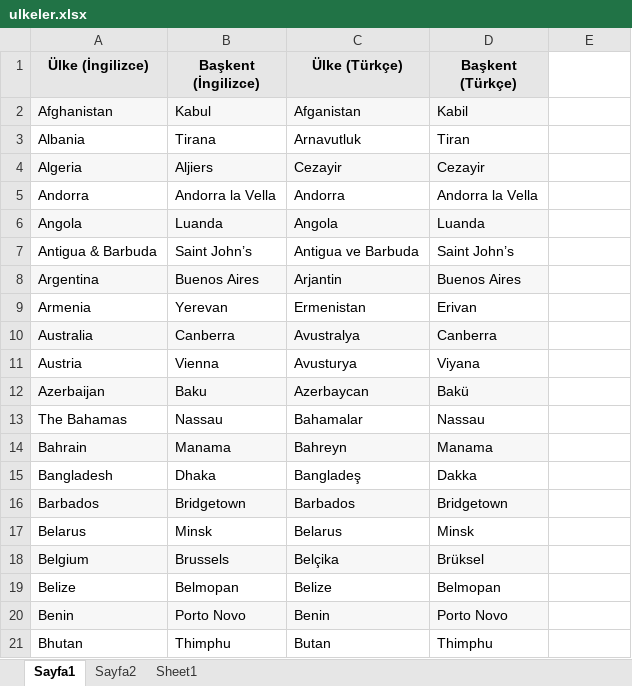
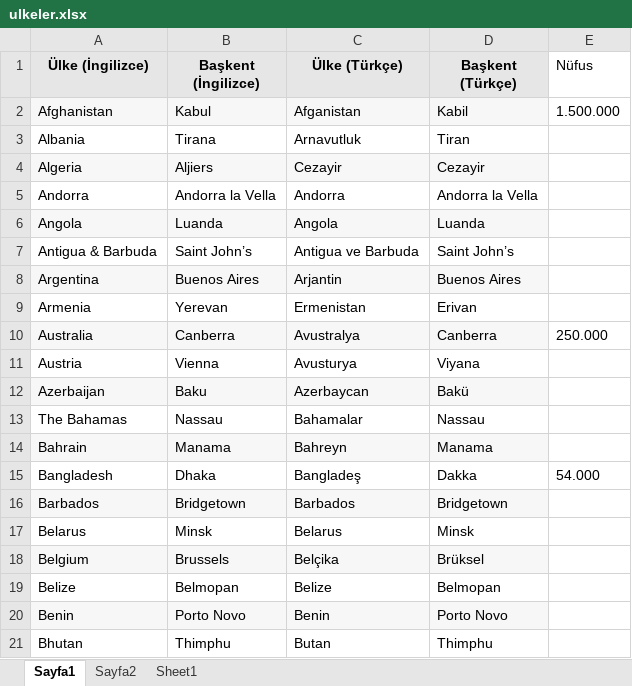
Before and after one commit to selcukAltinisik/comBatch81JUnit, an Excel workbook: src/resources/ulkeler.xlsx, sheet Sayfa1, drawn as a sheet; only a part is shown; values as stored, in another font and other column widths than the file's, no borders; the diff names each change by its address in the sheet, - before the commit and + after, or states it on an @@ line.

```diff
--- a/src/resources/ulkeler.xlsx (sheet Sayfa1)
+++ b/src/resources/ulkeler.xlsx (sheet Sayfa1)
-E1: (empty)
+E1: Nüfus
-E2 (Nüfus): (empty)
+E2 (Nüfus): 1.500.000
-E10 (Nüfus): (empty)
+E10 (Nüfus): 250.000
-E15 (Nüfus): (empty)
+E15 (Nüfus): 54.000
```
Also changed, not shown: sheet Sayfa2, 4 other files.
